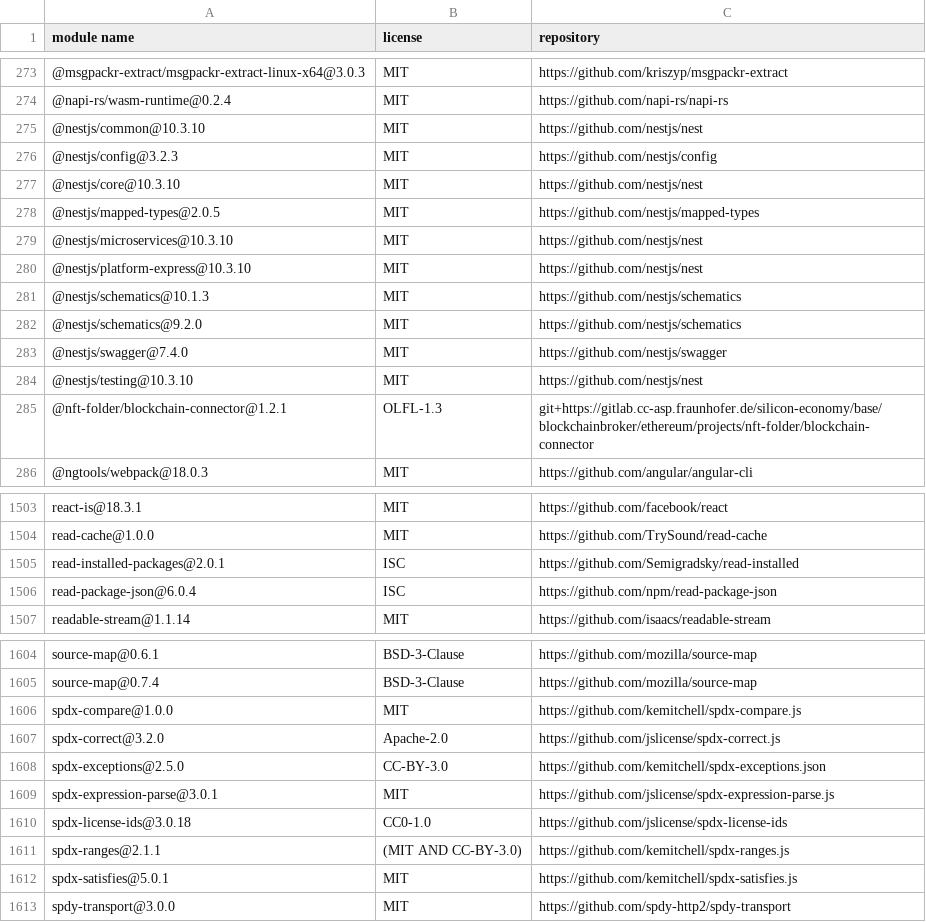
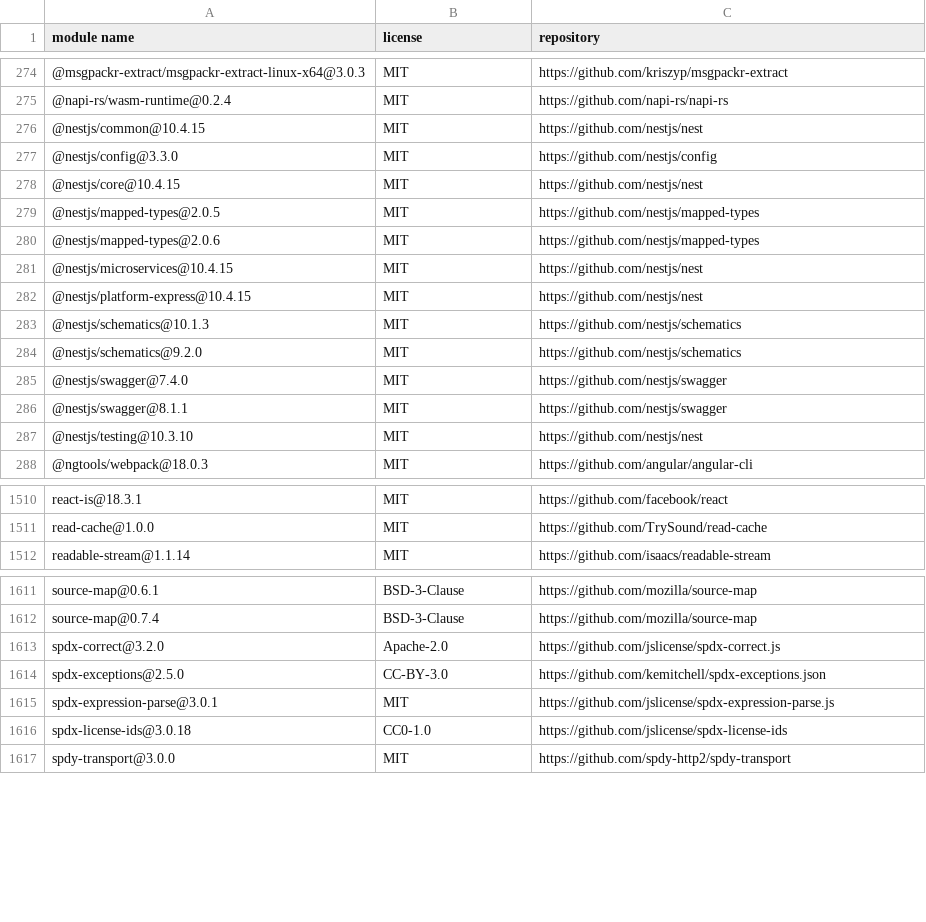
Before and after one commit to fraunhofer-iml/forestguard, a CSV file: third-party-licenses/third-party-licenses.csv, drawn as a sheet; only a part is shown, gaps mark what is left out; the diff covers the shown part only.

```diff
--- a/third-party-licenses/third-party-licenses.csv
+++ b/third-party-licenses/third-party-licenses.csv
@@ -274,8 +275,9 @@
 "@napi-rs/wasm-runtime@0.2.4","MIT","https://github.com/napi-rs/napi-rs"
-"@nestjs/common@10.3.10","MIT","https://github.com/nestjs/nest"
-"@nestjs/config@3.2.3","MIT","https://github.com/nestjs/config"
-"@nestjs/core@10.3.10","MIT","https://github.com/nestjs/nest"
+"@nestjs/common@10.4.15","MIT","https://github.com/nestjs/nest"
+"@nestjs/config@3.3.0","MIT","https://github.com/nestjs/config"
+"@nestjs/core@10.4.15","MIT","https://github.com/nestjs/nest"
 "@nestjs/mapped-types@2.0.5","MIT","https://github.com/nestjs/mapped-types"
-"@nestjs/microservices@10.3.10","MIT","https://github.com/nestjs/nest"
-"@nestjs/platform-express@10.3.10","MIT","https://github.com/nestjs/nest"
+"@nestjs/mapped-types@2.0.6","MIT","https://github.com/nestjs/mapped-types"
+"@nestjs/microservices@10.4.15","MIT","https://github.com/nestjs/nest"
+"@nestjs/platform-express@10.4.15","MIT","https://github.com/nestjs/nest"
 "@nestjs/schematics@10.1.3","MIT","https://github.com/nestjs/schematics"
@@ -283,4 +285,4 @@
 "@nestjs/swagger@7.4.0","MIT","https://github.com/nestjs/swagger"
+"@nestjs/swagger@8.1.1","MIT","https://github.com/nestjs/swagger"
 "@nestjs/testing@10.3.10","MIT","https://github.com/nestjs/nest"
-"@nft-folder/blockchain-connector@1.2.1","OLFL-1.3","git+https://gitlab.cc-asp.fraunhofer.de/silicon-economy/base/blockchainbroker/ethereum/projects/nft-folder/blockchain-connector"
 "@ngtools/webpack@18.0.3","MIT","https://github.com/angular/angular-cli"
@@ -1504,4 +1511,2 @@
 "read-cache@1.0.0","MIT","https://github.com/TrySound/read-cache"
-"read-installed-packages@2.0.1","ISC","https://github.com/Semigradsky/read-installed"
-"read-package-json@6.0.4","ISC","https://github.com/npm/read-package-json"
 "readable-stream@1.1.14","MIT","https://github.com/isaacs/readable-stream"
@@ -1605,3 +1612,2 @@
 "source-map@0.7.4","BSD-3-Clause","https://github.com/mozilla/source-map"
-"spdx-compare@1.0.0","MIT","https://github.com/kemitchell/spdx-compare.js"
 "spdx-correct@3.2.0","Apache-2.0","https://github.com/jslicense/spdx-correct.js"
@@ -1610,4 +1616,2 @@
 "spdx-license-ids@3.0.18","CC0-1.0","https://github.com/jslicense/spdx-license-ids"
-"spdx-ranges@2.1.1","(MIT AND CC-BY-3.0)","https://github.com/kemitchell/spdx-ranges.js"
-"spdx-satisfies@5.0.1","MIT","https://github.com/kemitchell/spdx-satisfies.js"
 "spdy-transport@3.0.0","MIT","https://github.com/spdy-http2/spdy-transport"
```
Also changed, not shown: 16 added rows, 7 removed rows and 1 edited cell elsewhere in this file, 8 other files.
